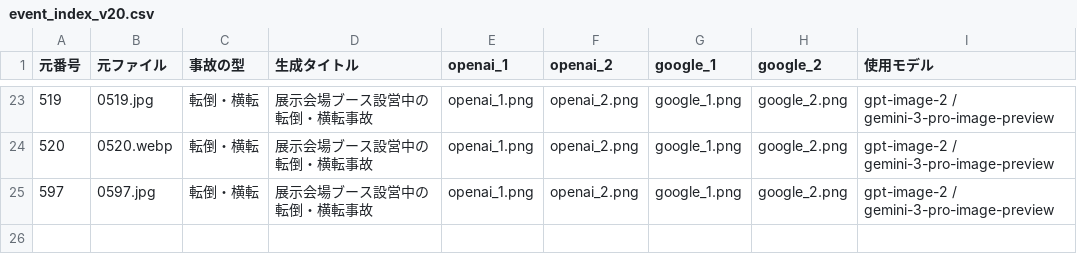
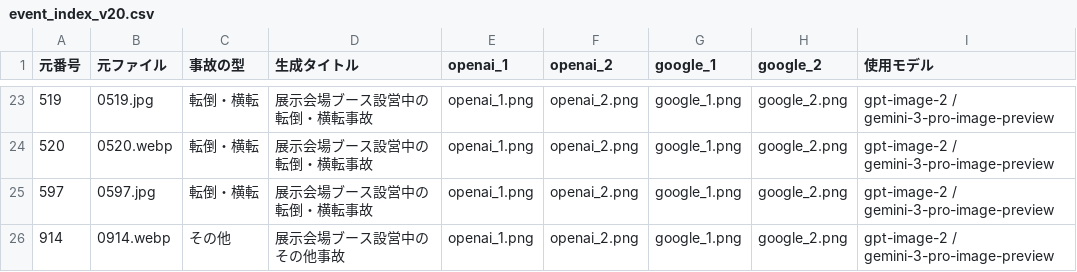
Before and after one commit to kameking-lab/safe1-imgreview, a CSV file: gen_event_v20/event_index_v20.csv, drawn as a sheet; only a part is shown, gaps mark what is left out.

```diff
--- a/gen_event_v20/event_index_v20.csv
+++ b/gen_event_v20/event_index_v20.csv
@@ -25 +25,2 @@
 "597","0597.jpg","転倒・横転","展示会場ブース設営中の転倒・横転事故","openai_1.png","openai_2.png","google_1.png","google_2.png","gpt-image-2 / gemini-3-pro-image-preview"
+"914","0914.webp","その他","展示会場ブース設営中のその他事故","openai_1.png","openai_2.png","google_1.png","google_2.png","gpt-image-2 / gemini-3-pro-image-preview"
```
Also changed, not shown: 5 other files.
